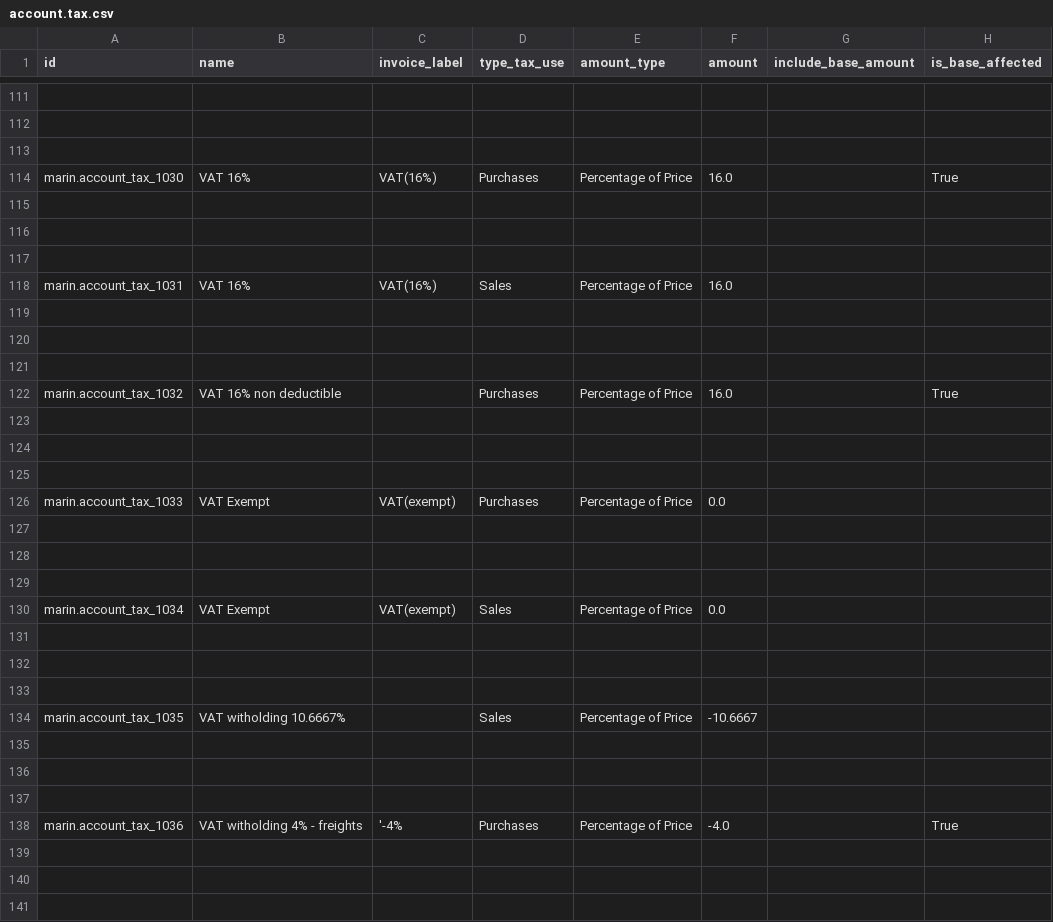
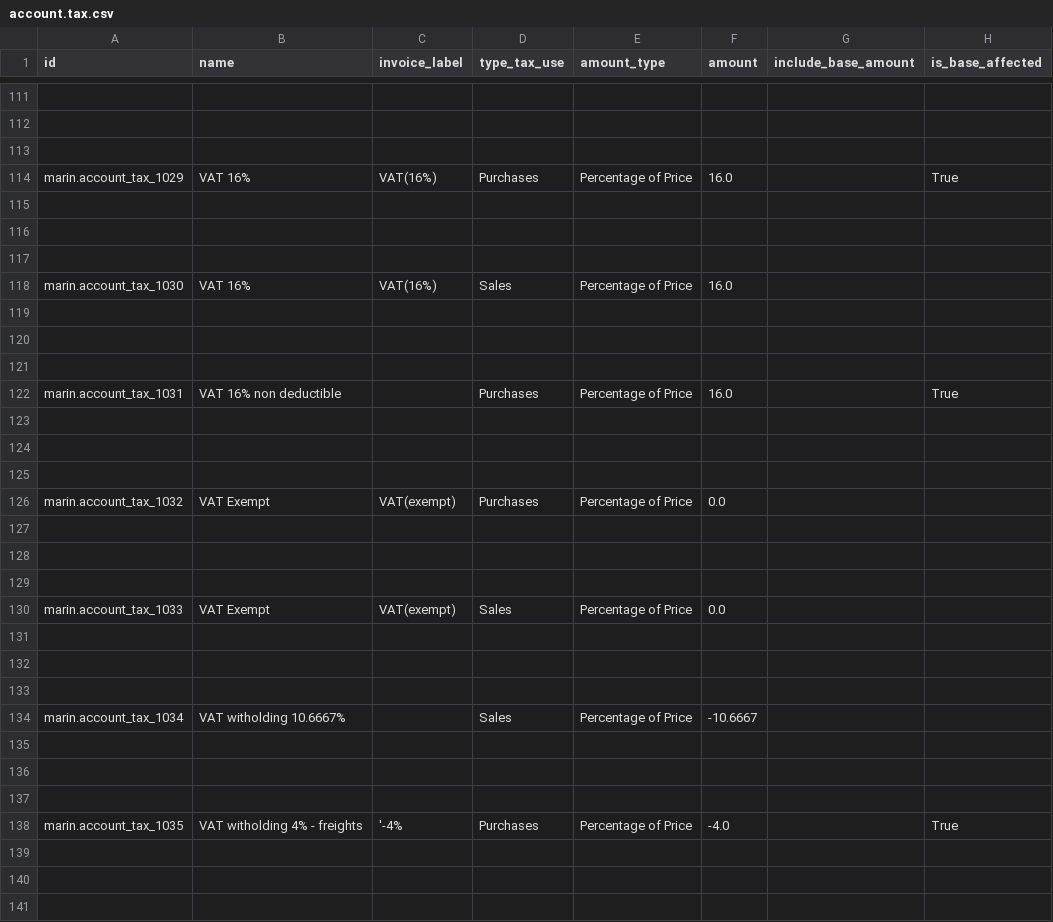
Before and after one commit to maringuadarrama/addons_custom, a CSV file: marin/data/account.tax.csv, drawn as a sheet; only a part is shown, gaps mark what is left out; the diff covers the shown part only; the diff names each change by its address in the sheet, - before the commit and + after, or states it on an @@ line.

Commit message:
account.tax.csv

```diff
--- a/marin/data/account.tax.csv
+++ b/marin/data/account.tax.csv
-A114 (id): marin.account_tax_1030
+A114 (id): marin.account_tax_1029
-A118 (id): marin.account_tax_1031
+A118 (id): marin.account_tax_1030
-A122 (id): marin.account_tax_1032
+A122 (id): marin.account_tax_1031
-A126 (id): marin.account_tax_1033
+A126 (id): marin.account_tax_1032
-A130 (id): marin.account_tax_1034
+A130 (id): marin.account_tax_1033
-A134 (id): marin.account_tax_1035
+A134 (id): marin.account_tax_1034
-A138 (id): marin.account_tax_1036
+A138 (id): marin.account_tax_1035
```
Also changed, not shown: 35 edited cells elsewhere in this file.
